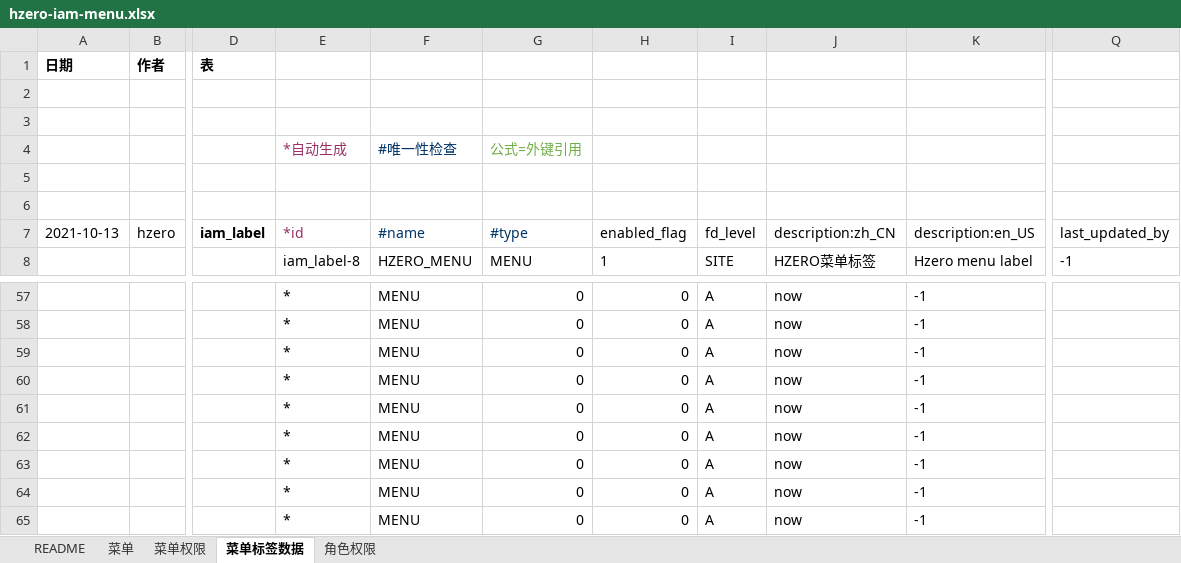
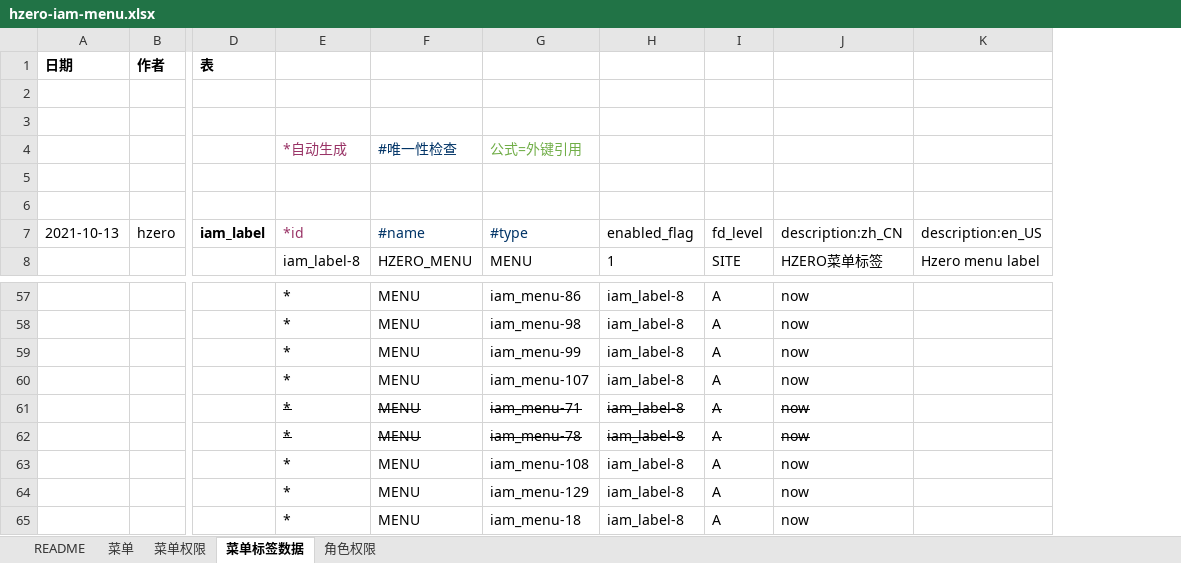
Before and after one commit to open-hand/choerodon-message, an Excel workbook: src/main/resources/script/db/init-data/hzero_message/hzero_platform/hzero-iam-menu.xlsx, sheet 菜单标签数据, drawn as a sheet; only a part is shown, gaps mark what is left out; values as stored, in another font and other column widths than the file's, no borders; removed rows and columns are numbered as before the commit, all else as after; the diff names each change by its address in the sheet, - before the commit and + after, or states it on an @@ line.

```diff
--- a/src/main/resources/script/db/init-data/hzero_message/hzero_platform/hzero-iam-menu.xlsx (sheet 菜单标签数据)
+++ b/src/main/resources/script/db/init-data/hzero_message/hzero_platform/hzero-iam-menu.xlsx (sheet 菜单标签数据)
-column G, rows 4-8: 公式=外键引用 |  |  | #type | MENU; rows 57-65: all 0
-column H, rows 7-8: enabled_flag | 1; rows 57-65: all 0
+column G, rows 4-8: 公式=外键引用 |  |  | #type | MENU; rows 57-65: iam_menu-86 | iam_menu-98 | iam_menu-99 | iam_menu-107 | iam_menu-71 | iam_menu-78 | iam_menu-108 | iam_menu-129 | iam_menu-18
+column H, rows 7-8: enabled_flag | 1; rows 57-65: all iam_label-8
-column K, rows 7-8: description:en_US | Hzero menu label; rows 57-65: all -1
+column K, rows 7-8: description:en_US | Hzero menu label
-column Q, rows 7-8: last_updated_by | -1
-E61:F62 strikethrough: off
+E61:F62 strikethrough: on
-I61:J62 strikethrough: off
+I61:J62 strikethrough: on
```
Also changed, not shown: sheet 菜单, sheet 角色权限, sheet 菜单权限.
